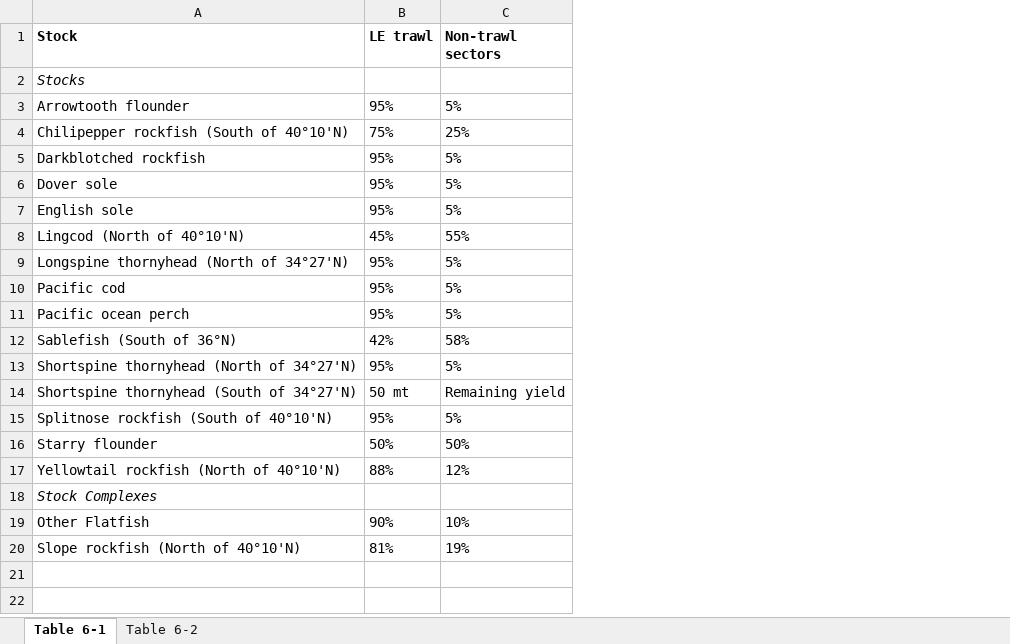
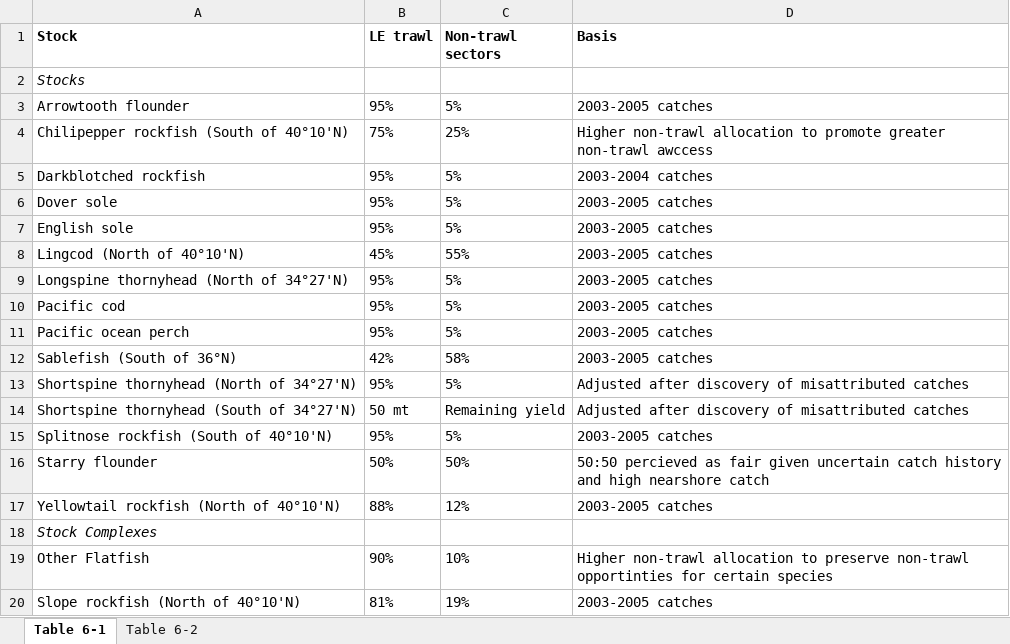
Before and after one commit to zoekitchel/cc_allocation, an Excel workbook: data/fmps/pfmc/data/groundfish_fmp_trawl_itq_tables.xlsx, sheet Table 6-1, drawn as a sheet; values as stored, in another font and other column widths than the file's, no borders; the diff names each change by its address in the sheet, - before the commit and + after, or states it on an @@ line.

```diff
--- a/data/fmps/pfmc/data/groundfish_fmp_trawl_itq_tables.xlsx (sheet Table 6-1)
+++ b/data/fmps/pfmc/data/groundfish_fmp_trawl_itq_tables.xlsx (sheet Table 6-1)
+column D (Basis), rows 3-20: 2003-2005 catches | Higher non-trawl allocation to promote greater non-trawl awccess | 2003-2004 catches | 2003-2005 catches | 2003-2005 catches | 2003-2005 catches | 2003-2005 catches | 2003-2005 catches | 2003-2005 catches | 2003-2005 catches | Adjusted after discovery of misattributed catches | Adjusted after discovery of misattributed catches | 2003-2005 catches | 50:50 percieved as fair given uncertain catch history and high nearshore catch | 2003-2005 catches |  | Higher non-trawl allocation to preserve non-trawl opportinties for certain species | 2003-2005 catches
```
Also changed, not shown: data/database/processed/season_allocation_database.xlsx, 5 other files.
